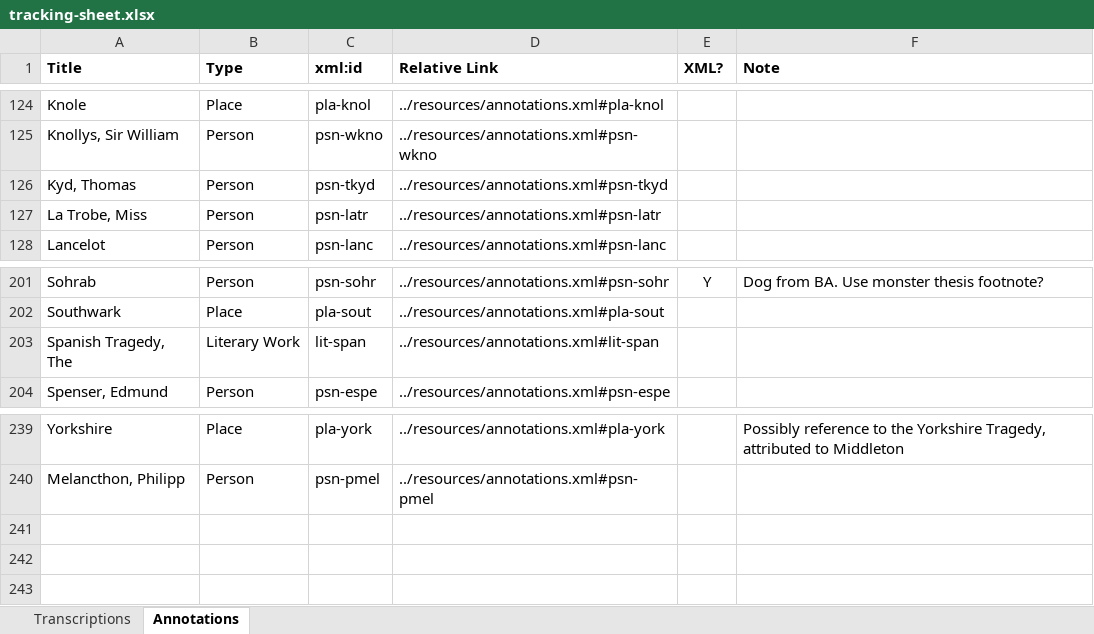
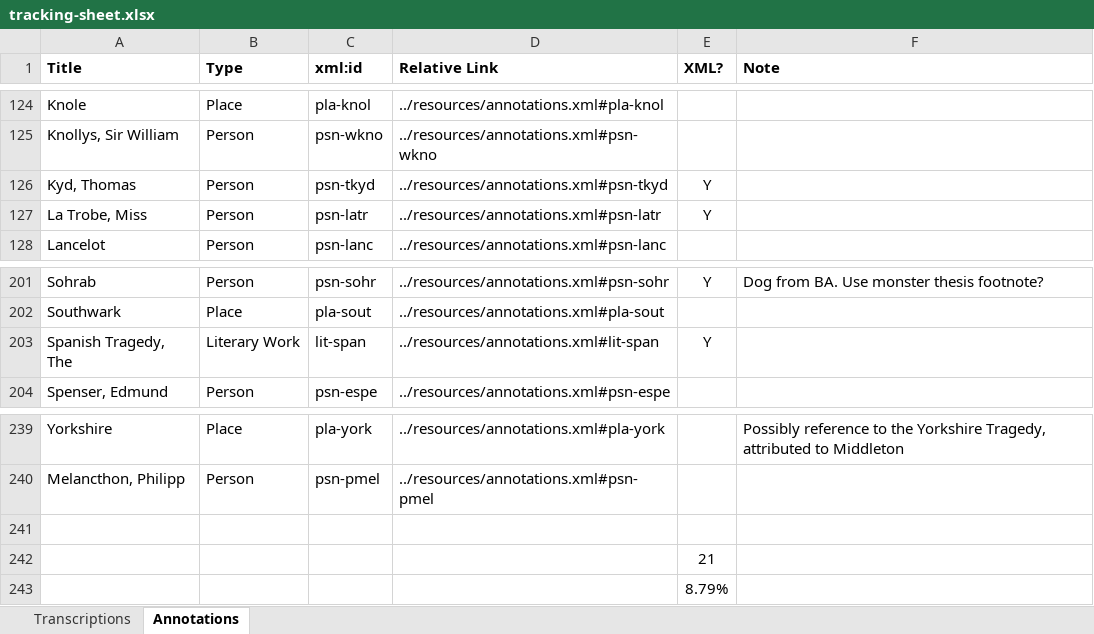
Before and after one commit to JoshuaAPhillips/digital-anon, an Excel workbook: tracking-sheet.xlsx, sheet Annotations, drawn as a sheet; only a part is shown, gaps mark what is left out; values as stored, in another font and other column widths than the file's, no borders; conditional formats not drawn; the diff names each change by its address in the sheet, - before the commit and + after, or states it on an @@ line.

Commit message:
annotations.xml: Kyd and Spanish Tragedy

```diff
--- a/tracking-sheet.xlsx (sheet Annotations)
+++ b/tracking-sheet.xlsx (sheet Annotations)
-E126:E127 (XML?): (empty)
+E126:E127 (XML?): Y
-E203 (XML?): (empty)
+E203 (XML?): Y
+row 241: (empty)
+row 242:  |  |  |  | 21
+row 243:  |  |  |  | 8.79%
```
Also changed, not shown: 1 other file.
